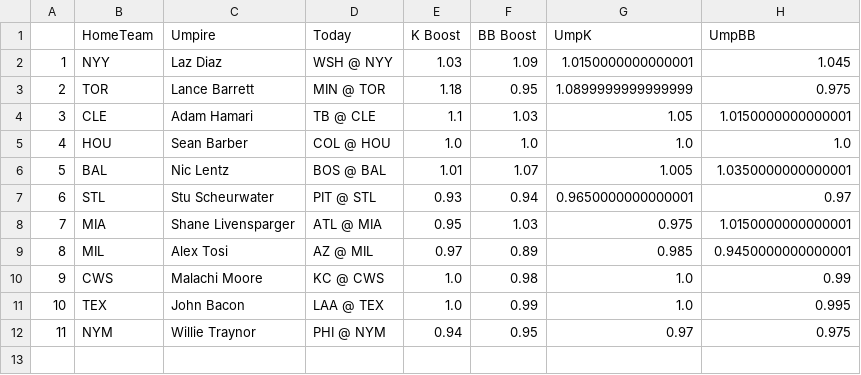
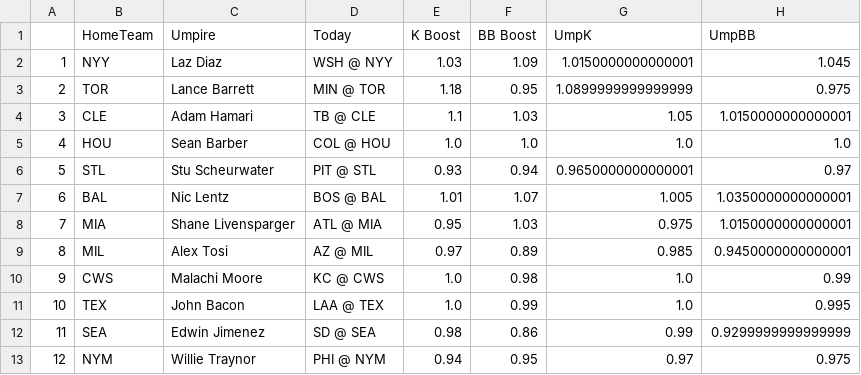
Before and after one commit to JonPGH/slateProj, a CSV file: Data/umpData.csv, drawn as a sheet; addresses are those after the commit; the diff names each change by its address in the sheet, - before the commit and + after, or states it on an @@ line.

```diff
--- a/Data/umpData.csv
+++ b/Data/umpData.csv
@@ row 7 moved to row 6: 5 @@
@@ column A renumbered from row 7 down @@
+row 12: 11 | SEA | Edwin Jimenez | SD @ SEA | 0.98 | 0.86 | 0.99 | 0.9299999999999999
```
Also changed, not shown: Data/Tableau_DailyHitterProj.csv, Data/betValues.csv, 8 other files.
